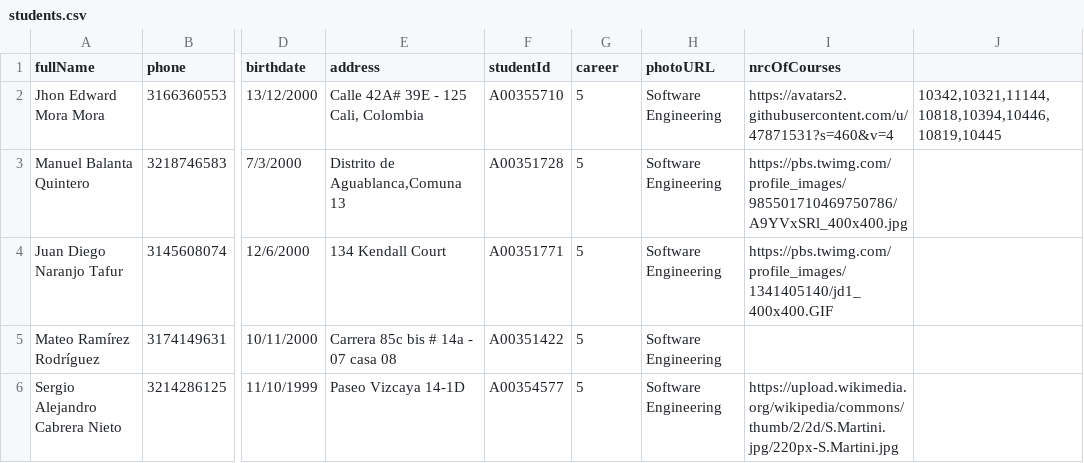
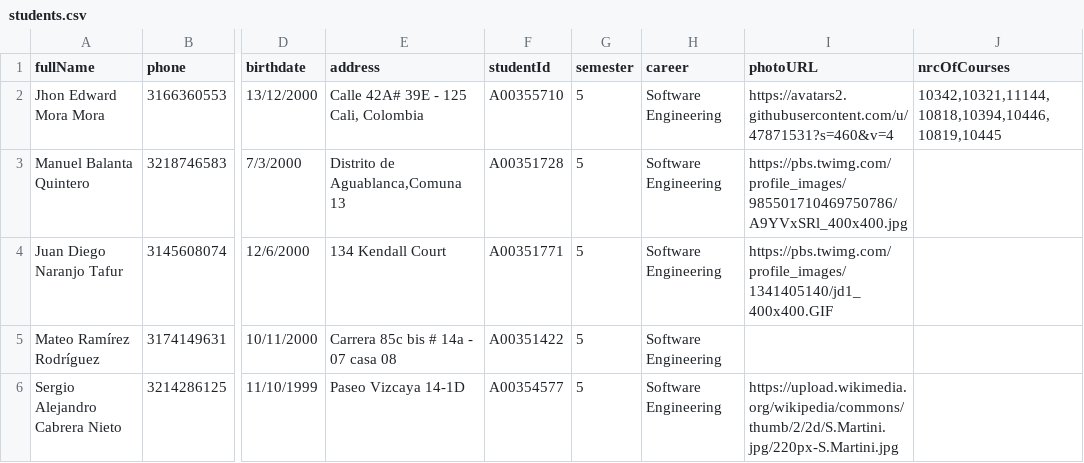
Before and after one commit to santiagoRosero/Simply_Contacts, a CSV file: data/students.csv, drawn as a sheet; only a part is shown, gaps mark what is left out; the diff names each change by its address in the sheet, - before the commit and + after, or states it on an @@ line.

Commit message:
minor update

```diff
--- a/data/students.csv
+++ b/data/students.csv
-G1: career
+G1: semester
-H1: photoURL
+H1: career
-I1: nrcOfCourses
+I1: photoURL
-J1: (empty)
+J1: nrcOfCourses
```
